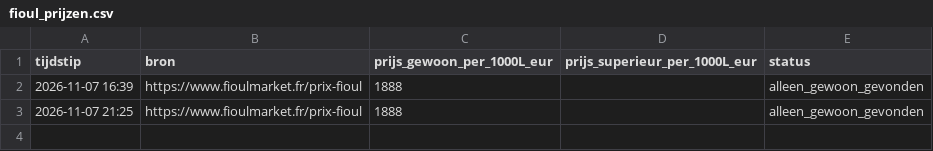
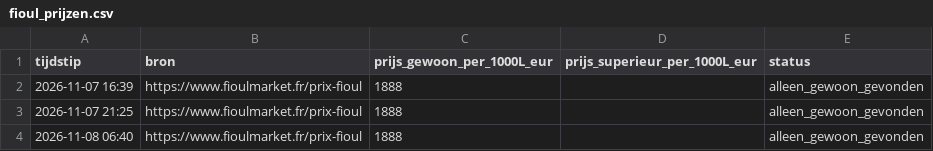
Before and after one commit to louispalo-ctrl/fioul-tracker, a CSV file: fioul_prijzen.csv, drawn as a sheet.

Commit message:
Prijs bijgewerkt 2026-11-08 06:40 UTC

```diff
--- a/fioul_prijzen.csv
+++ b/fioul_prijzen.csv
@@ -3 +3,2 @@ tijdstip;bron;prijs_gewoon_per_1000L_eur;prijs_superieur_per_1000L_eur;status
 2026-11-07 21:25;https://www.fioulmarket.fr/prix-fioul;1888;;alleen_gewoon_gevonden
+2026-11-08 06:40;https://www.fioulmarket.fr/prix-fioul;1888;;alleen_gewoon_gevonden
```
